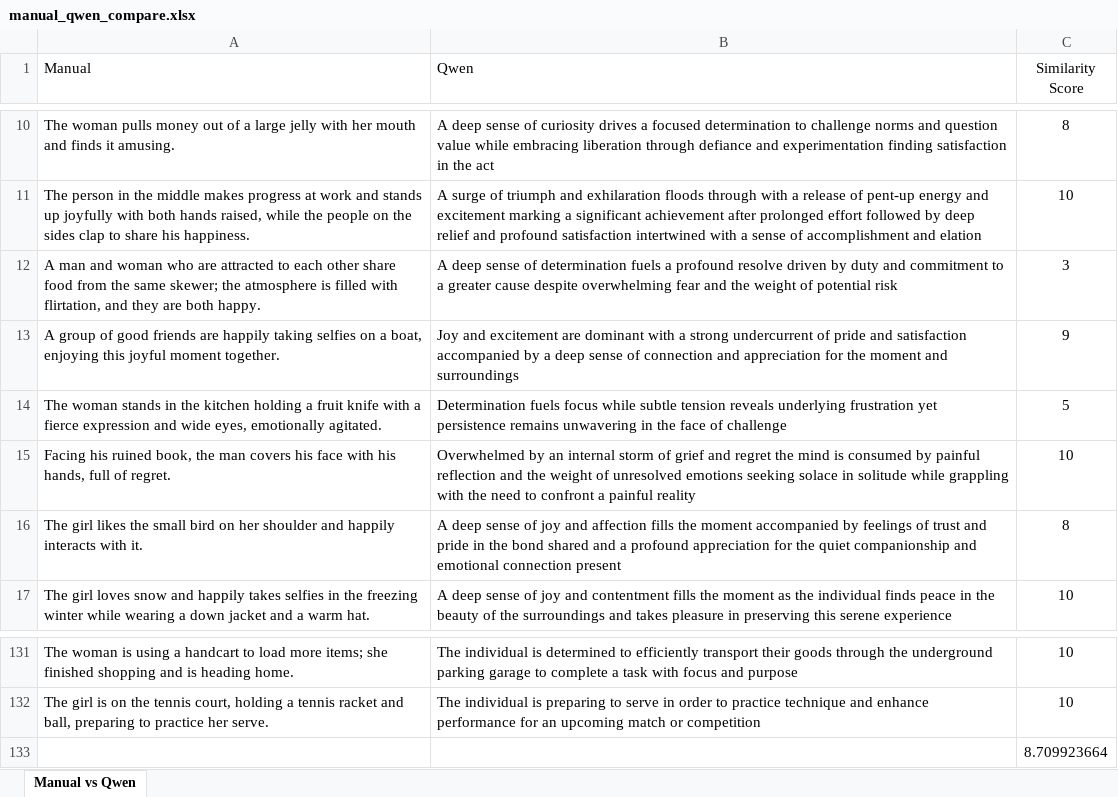
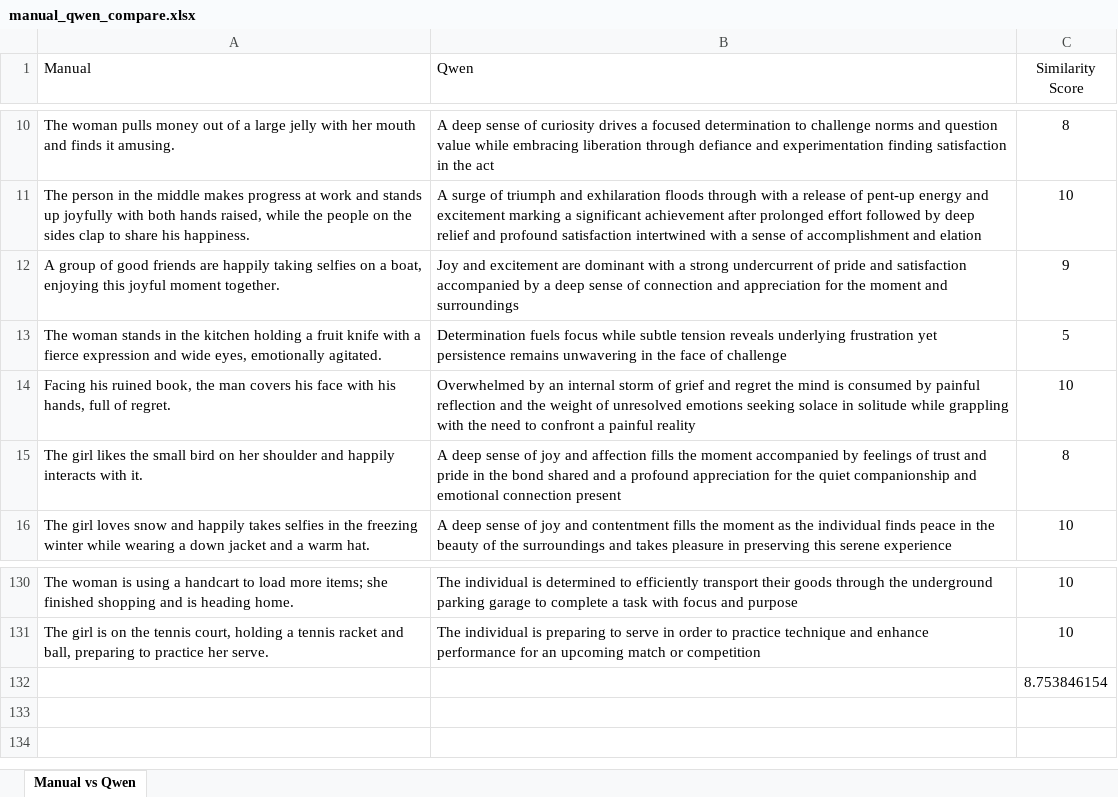
Before and after one commit to Yuan-Hou/Human-MME, an Excel workbook: manual_qwen_compare.xlsx, sheet Manual vs Qwen, drawn as a sheet; only a part is shown, gaps mark what is left out; values as stored, in another font and other column widths than the file's, no borders; removed rows and columns are numbered as before the commit, all else as after; the diff names each change by its address in the sheet, - before the commit and + after, or states it on an @@ line.

Commit message:
xls

```diff
--- a/manual_qwen_compare.xlsx (sheet Manual vs Qwen)
+++ b/manual_qwen_compare.xlsx (sheet Manual vs Qwen)
-row 12: A man and woman who are attracted to each other share food from the same skewer; the atmosphere is filled with flirtation, and they are both happy. | A deep sense of determination fuels a profound resolve driven by duty and commitment to a greater cause despite overwhelming fear and the weight of potential risk | 3
-C132 (Similarity Score): 8.709923664
+C132 (Similarity Score): 8.753846154
```
